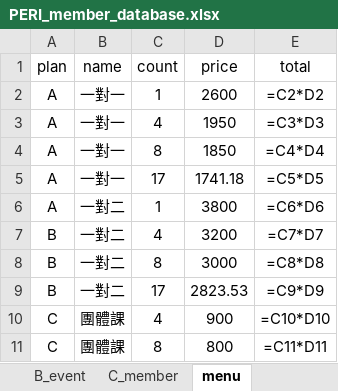
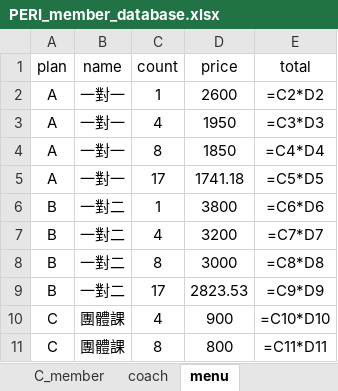
Before and after one commit to refinism-B/Fitness-Studio-Member-System, an Excel workbook: PERI_member_database.xlsx, sheet menu, drawn as a sheet; values as stored, in another font and other column widths than the file's, no borders; formulas without a stored value are shown as written; the diff names each change by its address in the sheet, - before the commit and + after, or states it on an @@ line.

```diff
--- a/PERI_member_database.xlsx (sheet menu)
+++ b/PERI_member_database.xlsx (sheet menu)
+sheet tab: coach
-A6 (plan): A
+A6 (plan): B
```
Also changed, not shown: sheet B_event, sheet A_main, sheet C_member, 9 other files.
